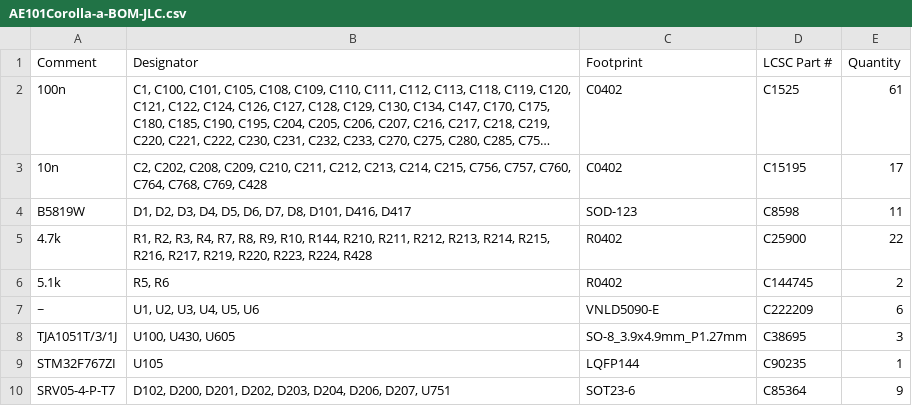
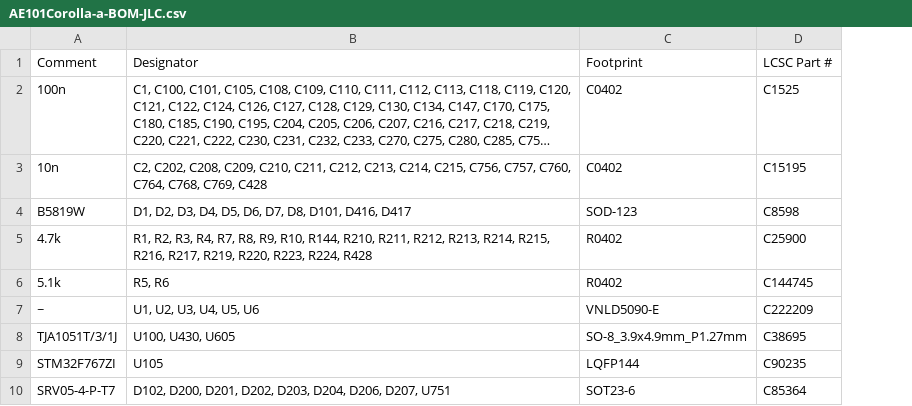
Before and after one commit to 09qwerty-org/Hellen-AE101-Corolla, a CSV file: boards/AE101Corolla-a/board/AE101Corolla-a-BOM-JLC.csv, drawn as a sheet; only a part is shown; long unchanged cells end in …; the diff names each change by its address in the sheet, - before the commit and + after, or states it on an @@ line.

```diff
--- a/boards/AE101Corolla-a/board/AE101Corolla-a-BOM-JLC.csv
+++ b/boards/AE101Corolla-a/board/AE101Corolla-a-BOM-JLC.csv
-column E (Quantity), rows 2-10: 61 | 17 | 11 | 22 | 2 | 6 | 3 | 1 | 9
```
Also changed, not shown: boards/AE101Corolla-a/board/AE101Corolla-a-CPL.csv, boards/AE101Corolla-a/board/misc/AE101Corolla-a-BOM.csv, 35 other files.
